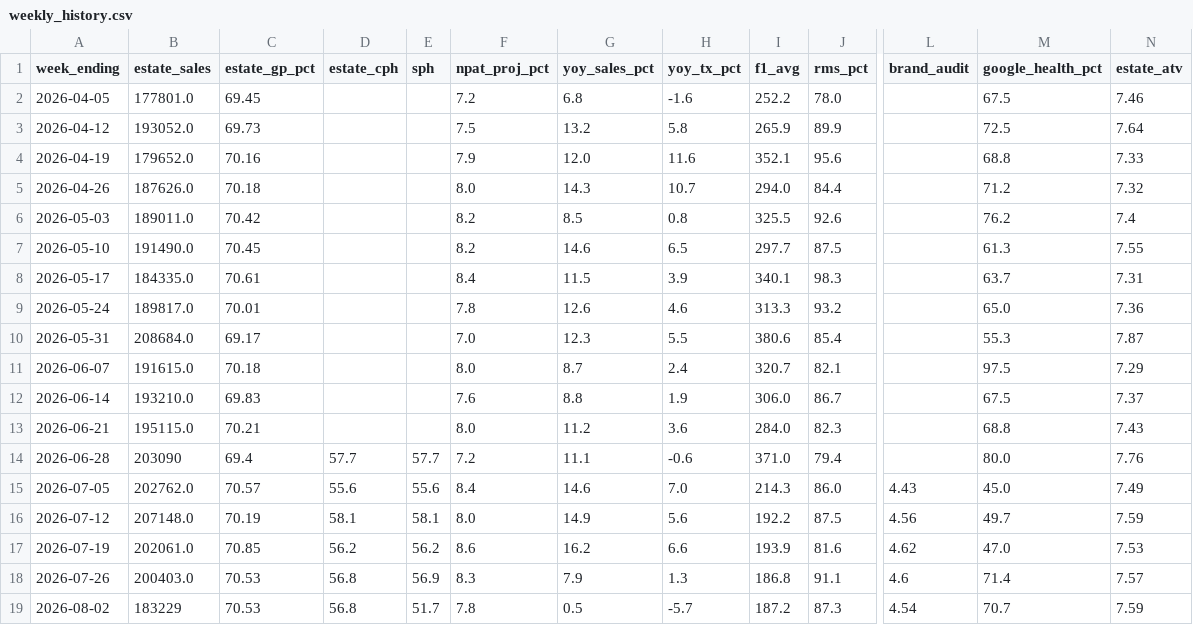
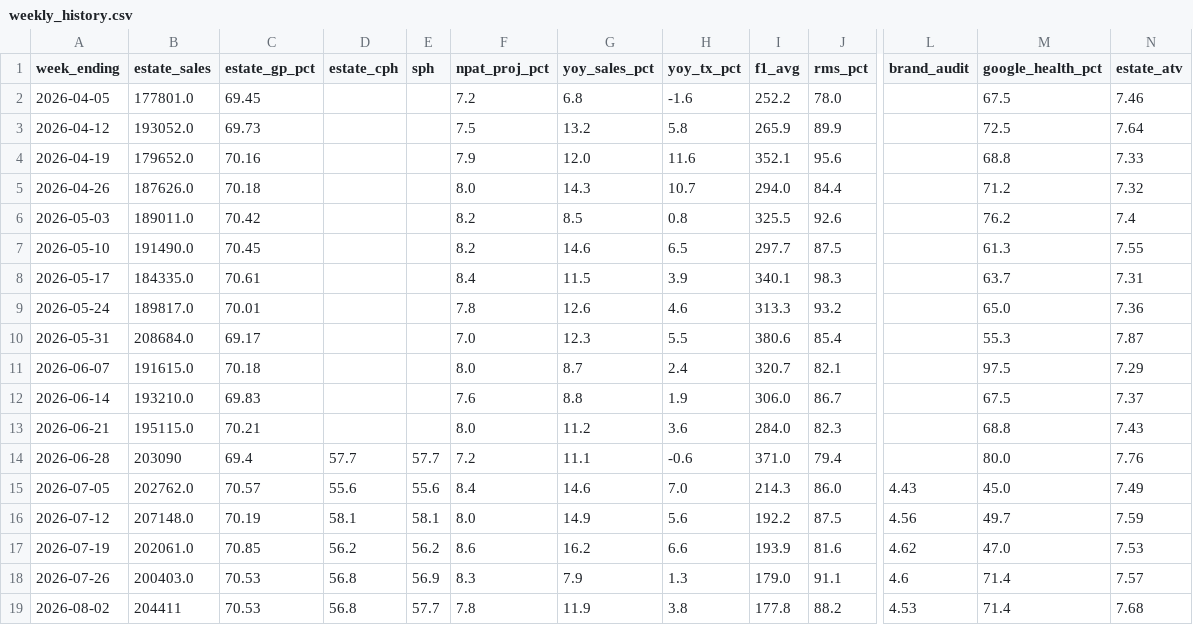
Before and after one commit to Fontana1974/bewiched-dashboards, a CSV file: weekly_history.csv, drawn as a sheet; only a part is shown, gaps mark what is left out; the diff names each change by its address in the sheet, - before the commit and + after, or states it on an @@ line.

```diff
--- a/weekly_history.csv
+++ b/weekly_history.csv
-I18 (f1_avg): 186.8
+I18 (f1_avg): 179.0
-B19 (estate_sales): 183229
+B19 (estate_sales): 204411
-E19 (sph): 51.7
+E19 (sph): 57.7
-G19 (yoy_sales_pct): 0.5
+G19 (yoy_sales_pct): 11.9
-H19 (yoy_tx_pct): -5.7
+H19 (yoy_tx_pct): 3.8
-I19 (f1_avg): 187.2
+I19 (f1_avg): 177.8
-J19 (rms_pct): 87.3
+J19 (rms_pct): 88.2
-L19 (brand_audit): 4.54
+L19 (brand_audit): 4.53
-M19 (google_health_pct): 70.7
+M19 (google_health_pct): 71.4
-N19 (estate_atv): 7.59
+N19 (estate_atv): 7.68
```
Also changed, not shown: sph_history.csv, the_race.csv, 50 other files.
